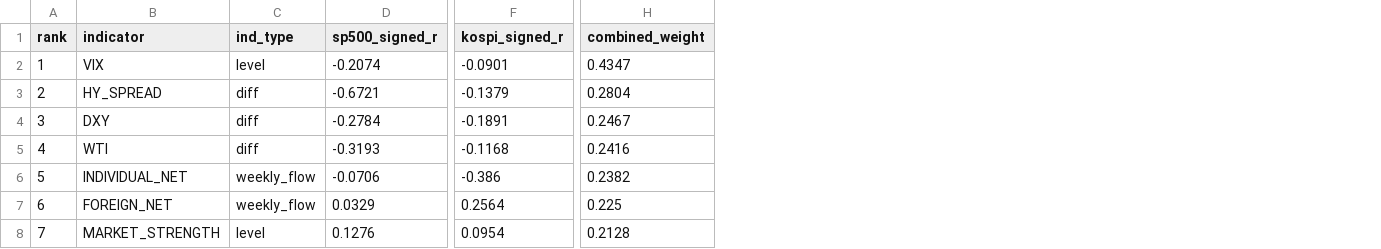
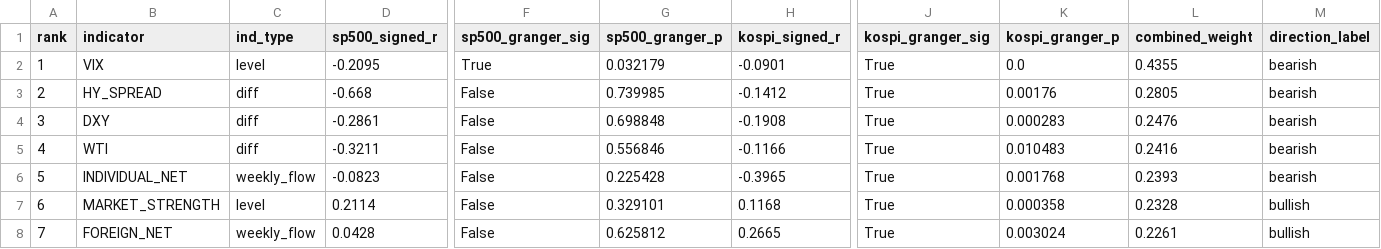
Before and after one commit to HwangatWork/AI-Analyzer, a CSV file: output/indicator_ranking.csv, drawn as a sheet; only a part is shown, gaps mark what is left out; addresses are those after the commit; the diff covers the shown part only; the diff names each change by its address in the sheet, - before the commit and + after, or states it on an @@ line.

```diff
--- a/output/indicator_ranking.csv
+++ b/output/indicator_ranking.csv
+column F (sp500_granger_sig), rows 2-8: True | False | False | False | False | False | False
+column G (sp500_granger_p), rows 2-8: 0.032179 | 0.739985 | 0.698848 | 0.556846 | 0.225428 | 0.329101 | 0.625812
+column J (kospi_granger_sig), rows 2-8: all True
+column K (kospi_granger_p), rows 2-8: 0.0 | 0.00176 | 0.000283 | 0.010483 | 0.001768 | 0.000358 | 0.003024
+column M (direction_label), rows 2-8: bearish | bearish | bearish | bearish | bearish | bullish | bullish
-D2 (sp500_signed_r): -0.2074
+D2 (sp500_signed_r): -0.2095
-L2 (combined_weight): 0.4347
+L2 (combined_weight): 0.4355
-D3 (sp500_signed_r): -0.6721
+D3 (sp500_signed_r): -0.668
-H3 (kospi_signed_r): -0.1379
+H3 (kospi_signed_r): -0.1412
-L3 (combined_weight): 0.2804
+L3 (combined_weight): 0.2805
-D4 (sp500_signed_r): -0.2784
+D4 (sp500_signed_r): -0.2861
-H4 (kospi_signed_r): -0.1891
+H4 (kospi_signed_r): -0.1908
-L4 (combined_weight): 0.2467
+L4 (combined_weight): 0.2476
-D5 (sp500_signed_r): -0.3193
+D5 (sp500_signed_r): -0.3211
-H5 (kospi_signed_r): -0.1168
+H5 (kospi_signed_r): -0.1166
-D6 (sp500_signed_r): -0.0706
+D6 (sp500_signed_r): -0.0823
-H6 (kospi_signed_r): -0.386
+H6 (kospi_signed_r): -0.3965
-L6 (combined_weight): 0.2382
+L6 (combined_weight): 0.2393
-B7 (indicator): FOREIGN_NET
+B7 (indicator): MARKET_STRENGTH
-C7 (ind_type): weekly_flow
+C7 (ind_type): level
-D7 (sp500_signed_r): 0.0329
+D7 (sp500_signed_r): 0.2114
-H7 (kospi_signed_r): 0.2564
+H7 (kospi_signed_r): 0.1168
-L7 (combined_weight): 0.225
+L7 (combined_weight): 0.2328
-B8 (indicator): MARKET_STRENGTH
+B8 (indicator): FOREIGN_NET
-C8 (ind_type): level
+C8 (ind_type): weekly_flow
-D8 (sp500_signed_r): 0.1276
+D8 (sp500_signed_r): 0.0428
-H8 (kospi_signed_r): 0.0954
+H8 (kospi_signed_r): 0.2665
-L8 (combined_weight): 0.2128
+L8 (combined_weight): 0.2261
```
Also changed, not shown: 1 added row, 1 removed row and 24 edited cells elsewhere in this file, output/market_signals.csv, output/stock_analysis.csv, 29 other files.
